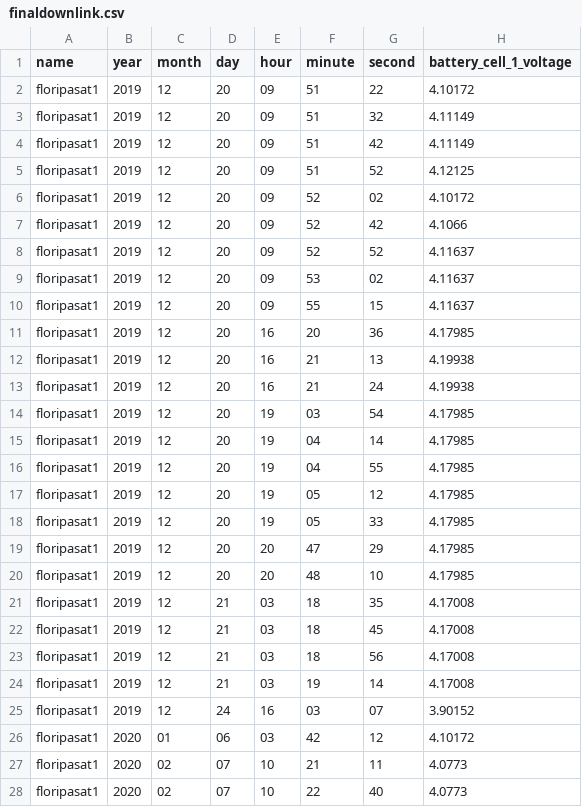
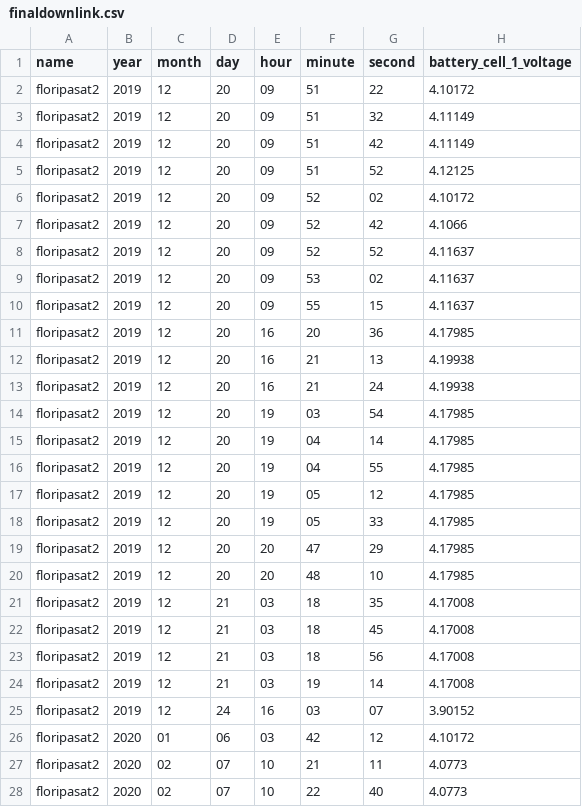
Before and after one commit to kiqsmg/NanoSatTrack, a CSV file: Version_02/groundstation/finaldownlink.csv, drawn as a sheet; only a part is shown; the diff covers the shown part only; the diff names each change by its address in the sheet, - before the commit and + after, or states it on an @@ line.

Commit message:
Change nanosat name in the downlink file to differenciate the data when uploaded

```diff
--- a/Version_02/groundstation/finaldownlink.csv
+++ b/Version_02/groundstation/finaldownlink.csv
-A2:A28 (name): floripasat1
+A2:A28 (name): floripasat2
```
Also changed, not shown: 28 edited cells elsewhere in this file.
